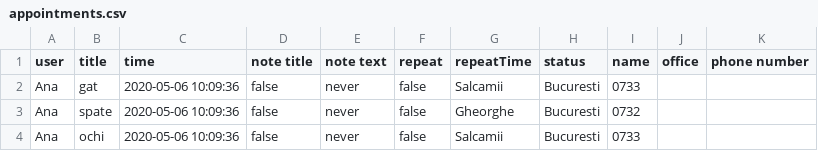
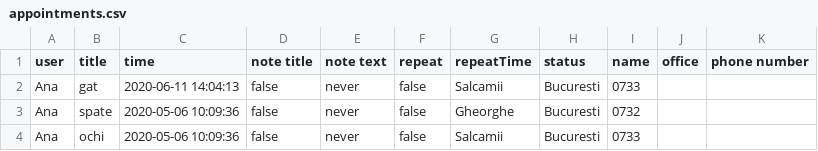
Before and after one commit to AMAPuiu/Object-Oriented-Programming---Java, a CSV file: AA/src/Utils/appointments.csv, drawn as a sheet.

```diff
--- a/AA/src/Utils/appointments.csv
+++ b/AA/src/Utils/appointments.csv
@@ -1,3 +1,3 @@
 user,title,time,note title,note text,repeat,repeatTime,status,name,office,phone number
-Ana,gat,2020-05-06 10:09:36,false,never,false,Salcamii,Bucuresti,0733
+Ana,gat,2020-06-11 14:04:13,false,never,false,Salcamii,Bucuresti,0733
 Ana,spate,2020-05-06 10:09:36,false,never,false,Gheorghe,Bucuresti,0732
```
Also changed, not shown: AA/out/production/AA/Utils/shoppingLists.csv, AA/src/Utils/events.csv, 38 other files.
